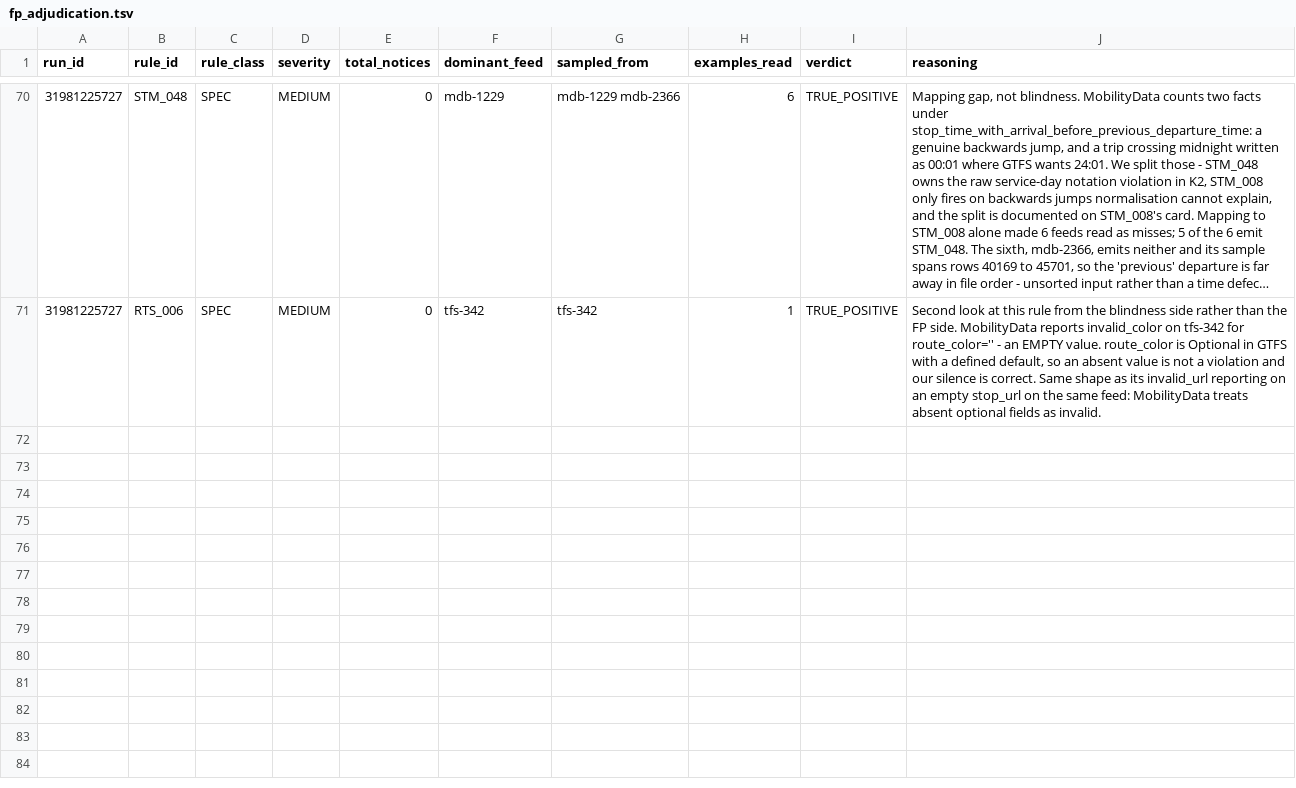
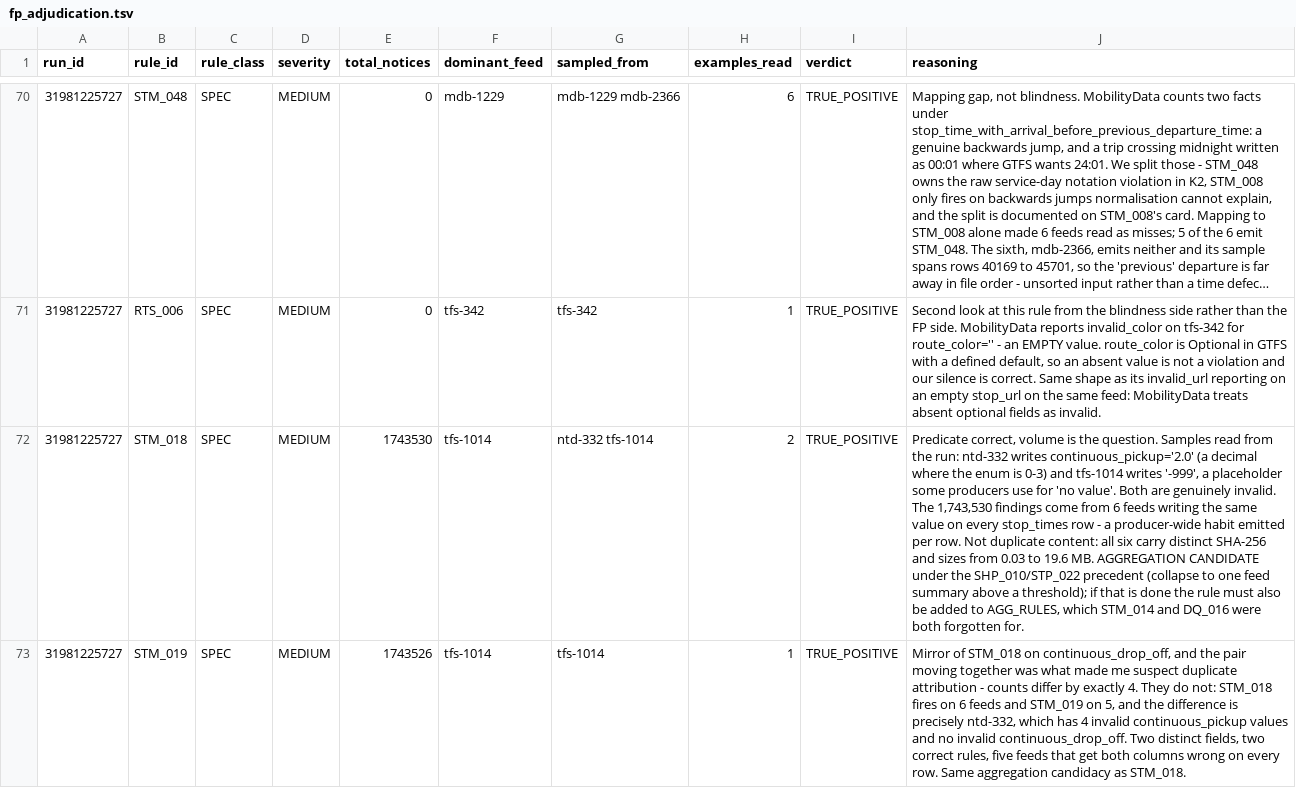
Before and after one commit to ttezer/gtfs-analyzer, a TSV file: spec-audit/fp_adjudication.tsv, drawn as a sheet; only a part is shown, gaps mark what is left out; long unchanged cells end in …; the diff names each change by its address in the sheet, - before the commit and + after, or states it on an @@ line.

Commit message:
audit: judge the STM_018/STM_019 volume pair, and refute the duplicate theory (#151)
These two produce 3.5M findings between them — 7.4% of the corpus — from six
feeds, and the counts differ by exactly 4. That signature is what found the
TRN_002 and TRF_016 duplicate-attribution defects, so it was worth checking
whether one rule was reading the other's column.

It is not. STM_018 fires on 6 feeds and STM_019 on 5, and the difference is
precisely `ntd-332`: it has 4 invalid `continuous_pickup` values and no invalid
`continuous_drop_off`. Two distinct fields, two correct rules.

The predicates are right too. Samples from the run: `ntd-332` writes
`continuous_pickup='2.0'`, a decimal where the enum is 0-3, and `tfs-1014`
writes `-999`, a placeholder some producers use for "no value". Both genuinely
invalid.

Nor is it duplicate content — a real risk given 206 feeds share a SHA-256 in
this corpus. All six carry distinct hashes and range from 0.03 to 19.6 MB.

So the volume is real and correctly reported: five feeds write the same invalid
value in both columns on every stop_times row. What is wrong is the granularity.
A producer-wide habit is being emitted per row, which is exactly the shape
SHP_010 already handles by collapsing to one feed summary above a threshold,
modelled on STP_022.

Recorded as an aggregation candidate rather than aggregated here, because that
changes R5 scores for those feeds and is a product decision. Noted with it: any
rule that becomes aggregate must also be added to AGG_RULES, which was forgotten
for both STM_014 and DQ_016.

```diff
--- a/spec-audit/fp_adjudication.tsv
+++ b/spec-audit/fp_adjudication.tsv
+row 72: 31981225727 | STM_018 | SPEC | MEDIUM | 1743530 | tfs-1014 | ntd-332 tfs-1014 | 2 | TRUE_POSITIVE | Predicate correct, volume is the question. Samples read from the run: ntd-332 writes continuous_pickup='2.0' (a decimal where the enum is 0-3) and tfs-1014 writes '-999', a placeholder some producers use for 'no value'. Both are genuinely invalid. The 1,743,530 findings come from 6 feeds writing the same value on every stop_times row - a producer-wide habit emitted per row. Not duplicate content: all six carry distinct SHA-256 and sizes from 0.03 to 19.6 MB. AGGREGATION CANDIDATE under the SHP_010/STP_022 precedent (collapse to one feed summary above a threshold); if that is done the rule must also be added to AGG_RULES, which STM_014 and DQ_016 were both forgotten for.
+row 73: 31981225727 | STM_019 | SPEC | MEDIUM | 1743526 | tfs-1014 | tfs-1014 | 1 | TRUE_POSITIVE | Mirror of STM_018 on continuous_drop_off, and the pair moving together was what made me suspect duplicate attribution - counts differ by exactly 4. They do not: STM_018 fires on 6 feeds and STM_019 on 5, and the difference is precisely ntd-332, which has 4 invalid continuous_pickup values and no invalid continuous_drop_off. Two distinct fields, two correct rules, five feeds that get both columns wrong on every row. Same aggregation candidacy as STM_018.
```
